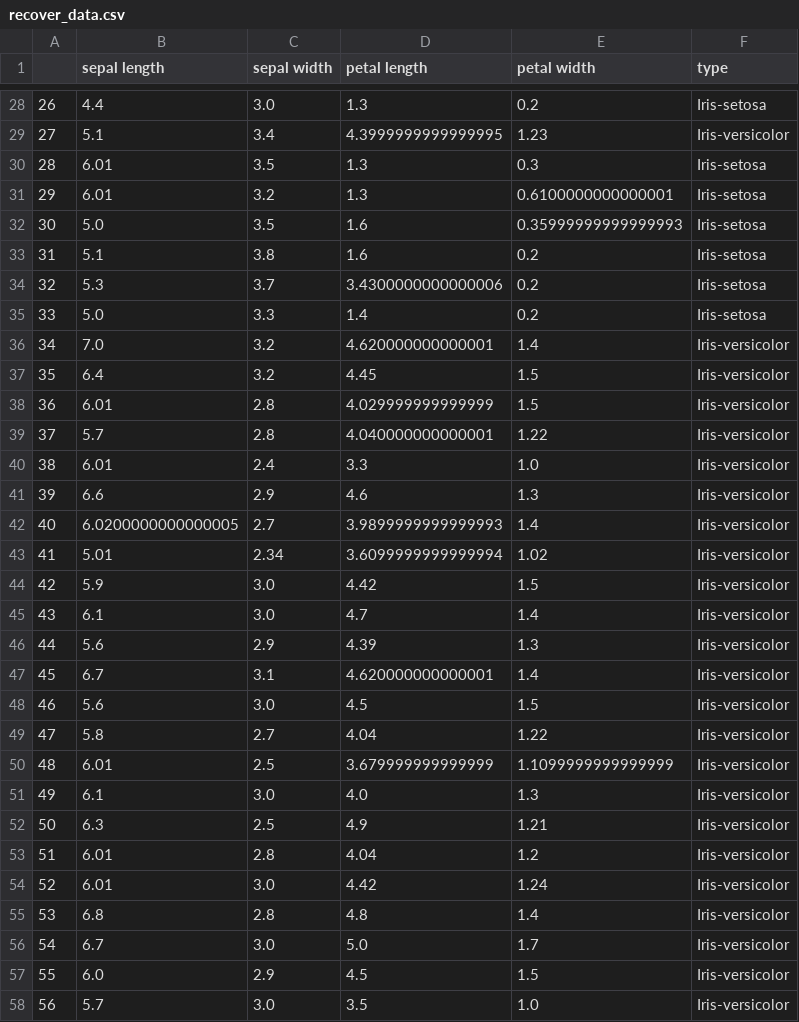
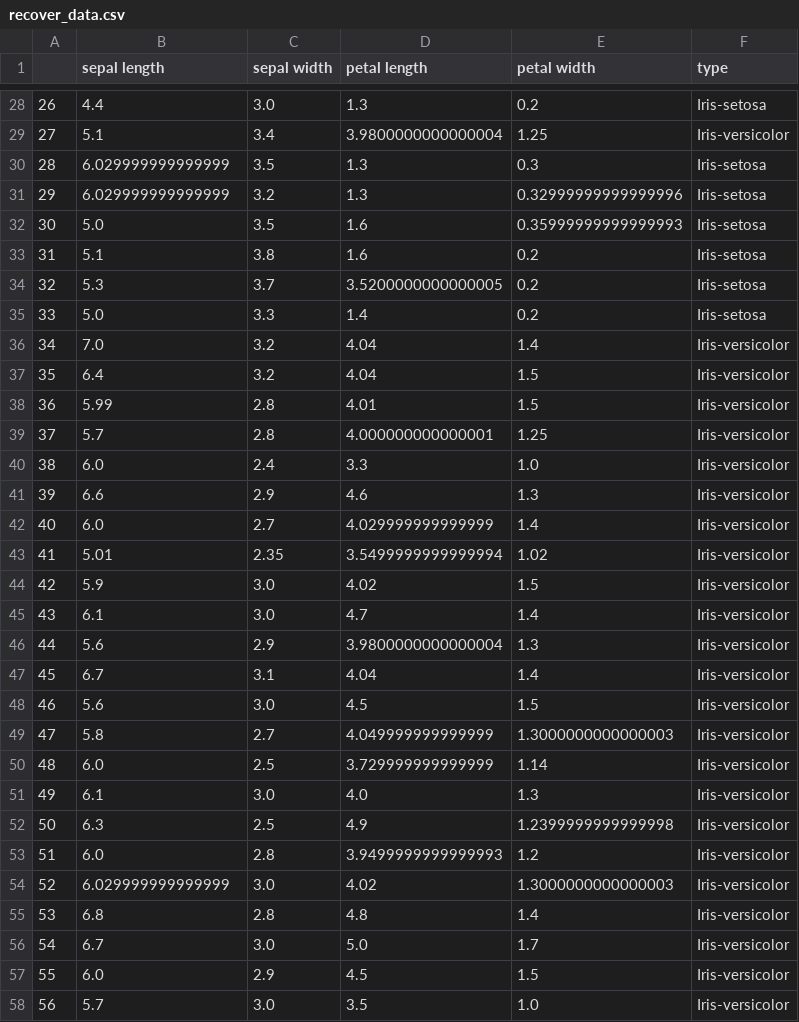
Before and after one commit to PL97/Data-cleaning, a CSV file: limestone/Missing/RF_iter/iris/0.3/recover_data.csv, drawn as a sheet; only a part is shown, gaps mark what is left out; the diff covers the shown part only.

```diff
--- a/limestone/Missing/RF_iter/iris/0.3/recover_data.csv
+++ b/limestone/Missing/RF_iter/iris/0.3/recover_data.csv
@@ -28,28 +28,28 @@
 26,4.4,3.0,1.3,0.2,Iris-setosa
-27,5.1,3.4,4.3999999999999995,1.23,Iris-versicolor
-28,6.01,3.5,1.3,0.3,Iris-setosa
-29,6.01,3.2,1.3,0.6100000000000001,Iris-setosa
+27,5.1,3.4,3.9800000000000004,1.25,Iris-versicolor
+28,6.029999999999999,3.5,1.3,0.3,Iris-setosa
+29,6.029999999999999,3.2,1.3,0.32999999999999996,Iris-setosa
 30,5.0,3.5,1.6,0.35999999999999993,Iris-setosa
 31,5.1,3.8,1.6,0.2,Iris-setosa
-32,5.3,3.7,3.4300000000000006,0.2,Iris-setosa
+32,5.3,3.7,3.5200000000000005,0.2,Iris-setosa
 33,5.0,3.3,1.4,0.2,Iris-setosa
-34,7.0,3.2,4.620000000000001,1.4,Iris-versicolor
-35,6.4,3.2,4.45,1.5,Iris-versicolor
-36,6.01,2.8,4.029999999999999,1.5,Iris-versicolor
-37,5.7,2.8,4.040000000000001,1.22,Iris-versicolor
-38,6.01,2.4,3.3,1.0,Iris-versicolor
+34,7.0,3.2,4.04,1.4,Iris-versicolor
+35,6.4,3.2,4.04,1.5,Iris-versicolor
+36,5.99,2.8,4.01,1.5,Iris-versicolor
+37,5.7,2.8,4.000000000000001,1.25,Iris-versicolor
+38,6.0,2.4,3.3,1.0,Iris-versicolor
 39,6.6,2.9,4.6,1.3,Iris-versicolor
-40,6.0200000000000005,2.7,3.9899999999999993,1.4,Iris-versicolor
-41,5.01,2.34,3.6099999999999994,1.02,Iris-versicolor
-42,5.9,3.0,4.42,1.5,Iris-versicolor
+40,6.0,2.7,4.029999999999999,1.4,Iris-versicolor
+41,5.01,2.35,3.5499999999999994,1.02,Iris-versicolor
+42,5.9,3.0,4.02,1.5,Iris-versicolor
 43,6.1,3.0,4.7,1.4,Iris-versicolor
-44,5.6,2.9,4.39,1.3,Iris-versicolor
-45,6.7,3.1,4.620000000000001,1.4,Iris-versicolor
+44,5.6,2.9,3.9800000000000004,1.3,Iris-versicolor
+45,6.7,3.1,4.04,1.4,Iris-versicolor
 46,5.6,3.0,4.5,1.5,Iris-versicolor
-47,5.8,2.7,4.04,1.22,Iris-versicolor
-48,6.01,2.5,3.679999999999999,1.1099999999999999,Iris-versicolor
+47,5.8,2.7,4.049999999999999,1.3000000000000003,Iris-versicolor
+48,6.0,2.5,3.729999999999999,1.14,Iris-versicolor
 49,6.1,3.0,4.0,1.3,Iris-versicolor
-50,6.3,2.5,4.9,1.21,Iris-versicolor
-51,6.01,2.8,4.04,1.2,Iris-versicolor
-52,6.01,3.0,4.42,1.24,Iris-versicolor
+50,6.3,2.5,4.9,1.2399999999999998,Iris-versicolor
+51,6.0,2.8,3.9499999999999993,1.2,Iris-versicolor
+52,6.029999999999999,3.0,4.02,1.3000000000000003,Iris-versicolor
 53,6.8,2.8,4.8,1.4,Iris-versicolor
```
Also changed, not shown: 81 edited cells elsewhere in this file, 8 other files.
